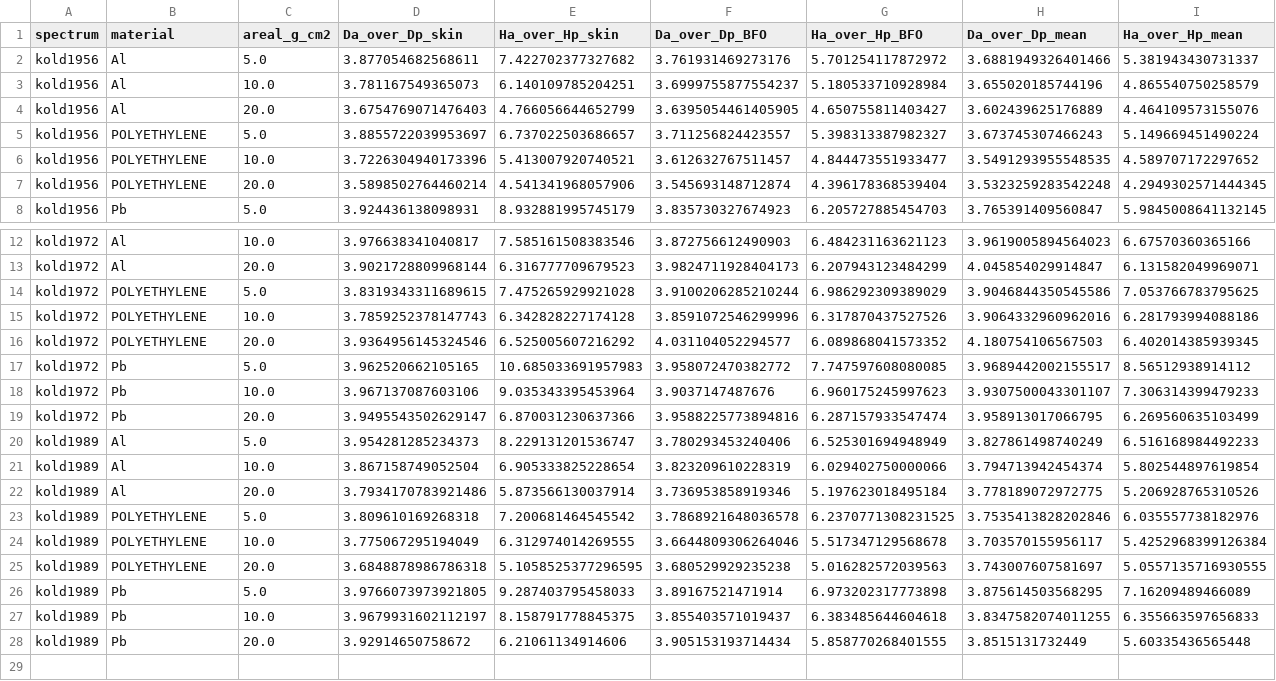
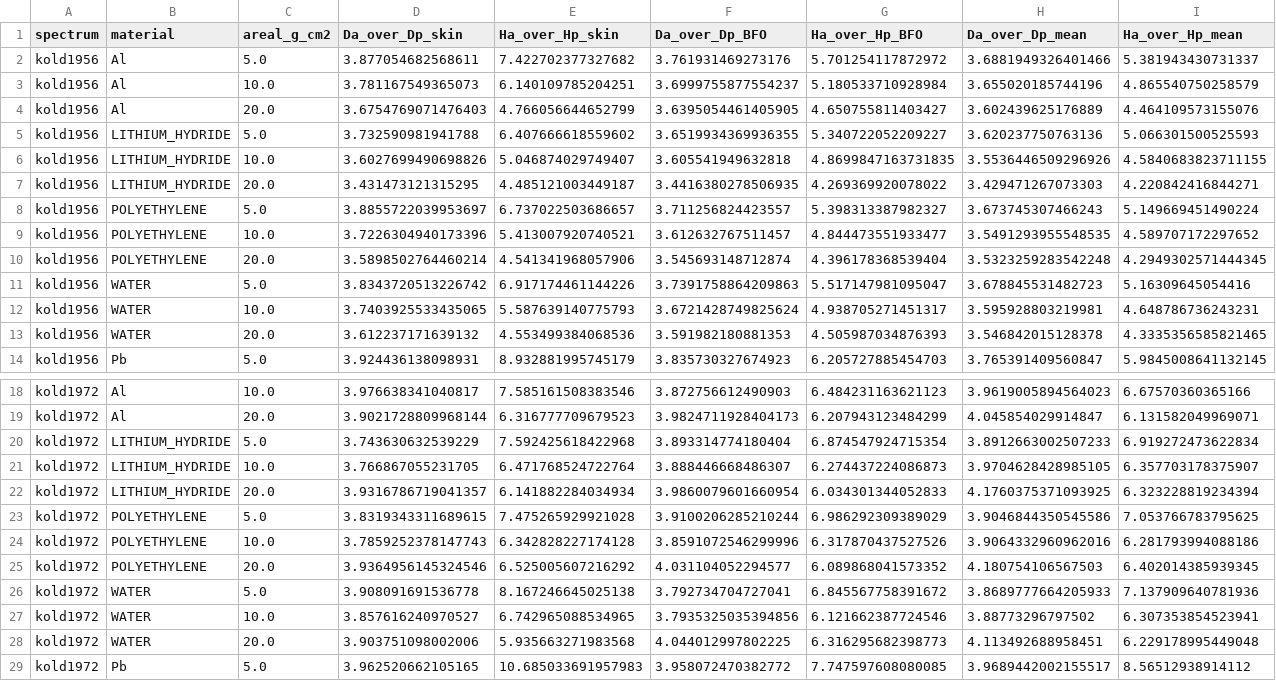
Before and after one commit to konsvasilopoulos/gate10-spe-shielding, a CSV file: analysis/alpha_contribution.csv, drawn as a sheet; only a part is shown, gaps mark what is left out; the shorter side is filled out with more unchanged rows; the diff covers the shown part only.

```diff
--- a/analysis/alpha_contribution.csv
+++ b/analysis/alpha_contribution.csv
@@ -4,2 +4,5 @@ kold1956,Al,10.0,3.781167549365073,6.140109785204251,3.6999755877554237,5.180533
 kold1956,Al,20.0,3.6754769071476403,4.766056644652799,3.6395054461405905,4.650755811403427,3.602439625176889,4.464109573155076
+kold1956,LITHIUM_HYDRIDE,5.0,3.732590981941788,6.407666618559602,3.6519934369936355,5.340722052209227,3.620237750763136,5.066301500525593
+kold1956,LITHIUM_HYDRIDE,10.0,3.6027699490698826,5.046874029749407,3.605541949632818,4.8699847163731835,3.5536446509296926,4.5840683823711155
+kold1956,LITHIUM_HYDRIDE,20.0,3.431473121315295,4.485121003449187,3.4416380278506935,4.269369920078022,3.429471267073303,4.220842416844271
 kold1956,POLYETHYLENE,5.0,3.8855722039953697,6.737022503686657,3.711256824423557,5.398313387982327,3.673745307466243,5.149669451490224
@@ -7,2 +10,5 @@ kold1956,POLYETHYLENE,10.0,3.7226304940173396,5.413007920740521,3.61263276751145
 kold1956,POLYETHYLENE,20.0,3.5898502764460214,4.541341968057906,3.545693148712874,4.396178368539404,3.5323259283542248,4.2949302571444345
+kold1956,WATER,5.0,3.8343720513226742,6.917174461144226,3.7391758864209863,5.517147981095047,3.678845531482723,5.16309645054416
+kold1956,WATER,10.0,3.7403925533435065,5.587639140775793,3.6721428749825624,4.938705271451317,3.595928803219981,4.648786736243231
+kold1956,WATER,20.0,3.612237171639132,4.553499384068536,3.591982180881353,4.505987034876393,3.546842015128378,4.3335356585821465
 kold1956,Pb,5.0,3.924436138098931,8.932881995745179,3.835730327674923,6.205727885454703,3.765391409560847,5.9845008641132145
@@ -13,2 +19,5 @@ kold1972,Al,10.0,3.976638341040817,7.585161508383546,3.872756612490903,6.4842311
 kold1972,Al,20.0,3.9021728809968144,6.316777709679523,3.9824711928404173,6.207943123484299,4.045854029914847,6.131582049969071
+kold1972,LITHIUM_HYDRIDE,5.0,3.743630632539229,7.592425618422968,3.893314774180404,6.874547924715354,3.8912663002507233,6.919272473622834
+kold1972,LITHIUM_HYDRIDE,10.0,3.766867055231705,6.471768524722764,3.888446668486307,6.274437224086873,3.9704628428985105,6.357703178375907
+kold1972,LITHIUM_HYDRIDE,20.0,3.9316786719041357,6.141882284034934,3.9860079601660954,6.034301344052833,4.1760375371093925,6.323228819234394
 kold1972,POLYETHYLENE,5.0,3.8319343311689615,7.475265929921028,3.9100206285210244,6.986292309389029,3.9046844350545586,7.053766783795625
@@ -16,2 +25,5 @@ kold1972,POLYETHYLENE,10.0,3.7859252378147743,6.342828227174128,3.85910725462999
 kold1972,POLYETHYLENE,20.0,3.9364956145324546,6.525005607216292,4.031104052294577,6.089868041573352,4.180754106567503,6.402014385939345
+kold1972,WATER,5.0,3.908091691536778,8.167246645025138,3.792734704727041,6.845567758391672,3.8689777664205933,7.137909640781936
+kold1972,WATER,10.0,3.857616240970527,6.742965088534965,3.7935325035394856,6.121662387724546,3.88773296797502,6.307353854523941
+kold1972,WATER,20.0,3.903751098002006,5.935663271983568,4.044012997802225,6.316295682398773,4.113492688958451,6.229178995449048
 kold1972,Pb,5.0,3.962520662105165,10.685033691957983,3.958072470382772,7.747597608080085,3.9689442002155517,8.56512938914112
```
Also changed, not shown: 6 added rows elsewhere in this file, analysis/analytic_vs_gate.csv, analysis/nasa_limits_thick.csv, 18 other files.
